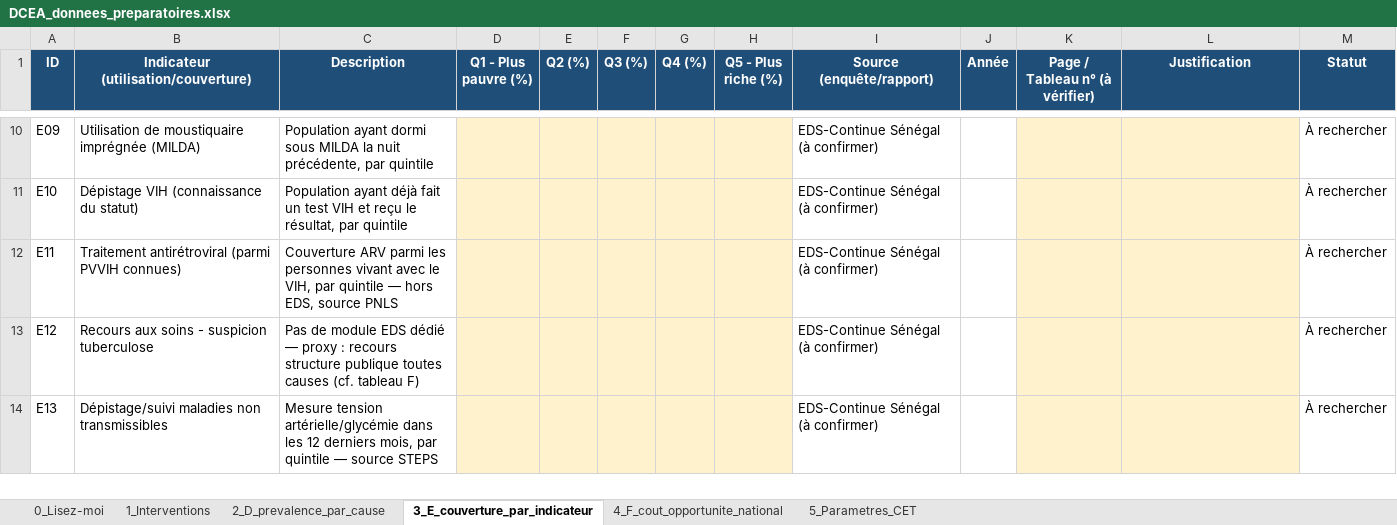
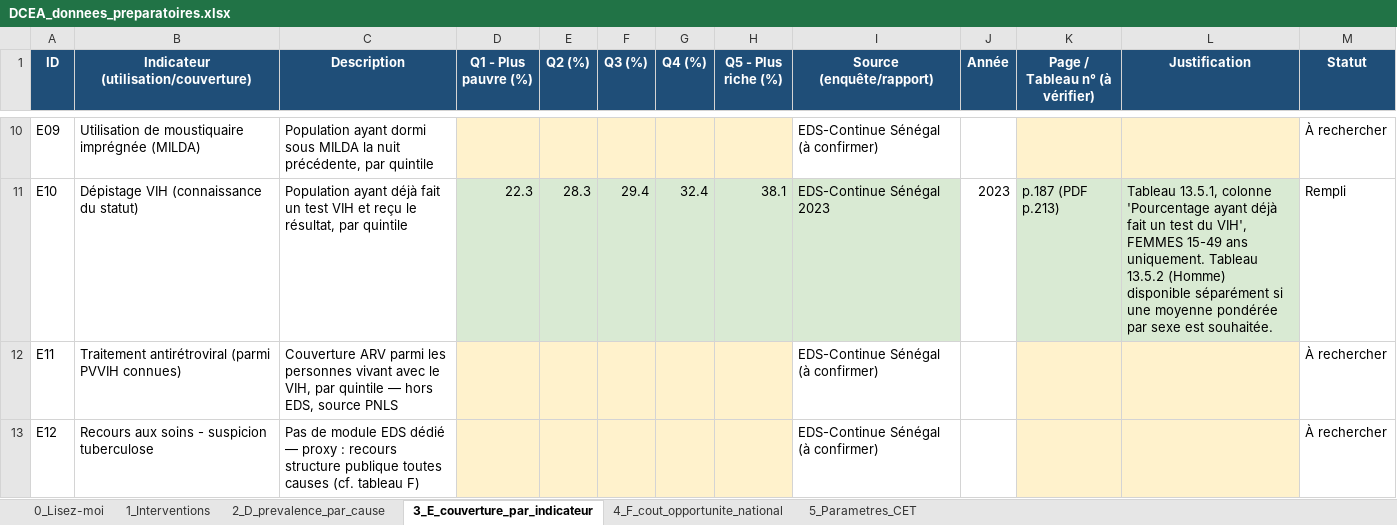
Before and after one commit to guetswilfriedr-ops/HBP_Senegal_R, an Excel workbook: data/dcea_prep/DCEA_donnees_preparatoires.xlsx, sheet 3_E_couverture_par_indicateur, drawn as a sheet; only a part is shown, gaps mark what is left out; the shorter side is filled out with more unchanged rows; values as stored, in another font and other column widths than the file's, no borders; the diff covers the shown part only; the diff names each change by its address in the sheet, - before the commit and + after, or states it on an @@ line.

```diff
--- a/data/dcea_prep/DCEA_donnees_preparatoires.xlsx (sheet 3_E_couverture_par_indicateur)
+++ b/data/dcea_prep/DCEA_donnees_preparatoires.xlsx (sheet 3_E_couverture_par_indicateur)
-D11 (Q1 - Plus pauvre (%)): (empty)
+D11 (Q1 - Plus pauvre (%)): 22.3
-D11:H11 fill: #FFF2CC
+D11:H11 fill: #D9EAD3
-E11 (Q2 (%)): (empty)
+E11 (Q2 (%)): 28.3
-F11 (Q3 (%)): (empty)
+F11 (Q3 (%)): 29.4
-G11 (Q4 (%)): (empty)
+G11 (Q4 (%)): 32.4
-H11 (Q5 - Plus riche (%)): (empty)
+H11 (Q5 - Plus riche (%)): 38.1
-I11 (Source (enquête/rapport)): EDS-Continue Sénégal (à confirmer)
+I11 (Source (enquête/rapport)): EDS-Continue Sénégal 2023
-I11 fill: none
+I11 fill: #D9EAD3
-J11 (Année): (empty)
+J11 (Année): 2023
-K11 (Page / Tableau n° (à vérifier)): (empty)
+K11 (Page / Tableau n° (à vérifier)): p.187 (PDF p.213)
-K11:L11 fill: #FFF2CC
+K11:L11 fill: #D9EAD3
-L11 (Justification): (empty)
+L11 (Justification): Tableau 13.5.1, colonne 'Pourcentage ayant déjà fait un test du VIH', FEMMES 15-49 ans uniquement. Tableau 13.5.2 (Homme) disponible séparément si une moyenne pondérée par sexe est souhaitée.
-M11 (Statut): À rechercher
+M11 (Statut): Rempli
```
Also changed, not shown: 53 edited cells and cell formats elsewhere in this sheet, sheet 2_D_prevalence_par_cause, sheet 4_F_cout_opportunite_national.
